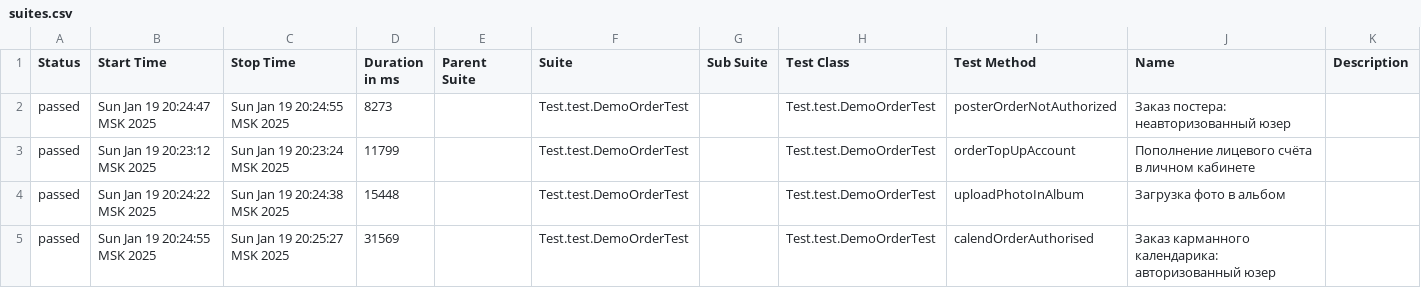
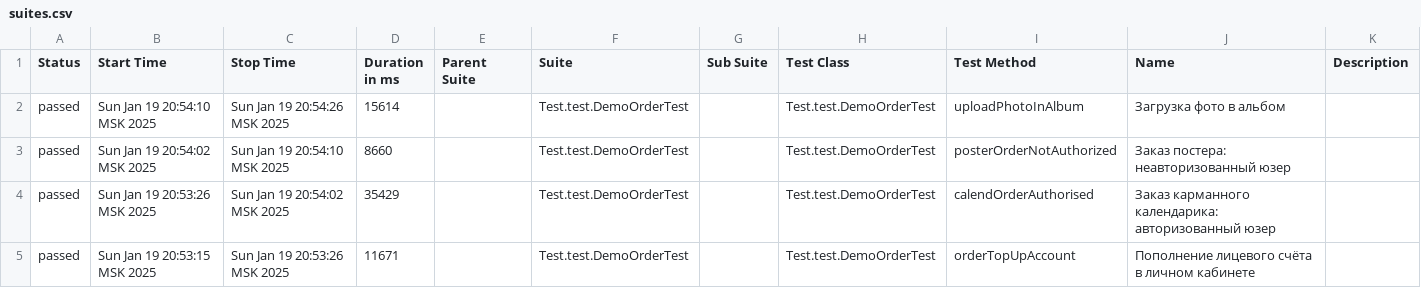
Before and after one commit to MariamPetr/allure-reports-for-web, a CSV file: web-master/allure-maven-plugin/data/suites.csv, drawn as a sheet.

Commit message:
Web Allure Report - master

```diff
--- a/web-master/allure-maven-plugin/data/suites.csv
+++ b/web-master/allure-maven-plugin/data/suites.csv
@@ -1,5 +1,5 @@
 "Status","Start Time","Stop Time","Duration in ms","Parent Suite","Suite","Sub Suite","Test Class","Test Method","Name","Description"
-"passed","Sun Jan 19 20:24:47 MSK 2025","Sun Jan 19 20:24:55 MSK 2025","8273","","Test.test.DemoOrderTest","","Test.test.DemoOrderTest","posterOrderNotAuthorized","Заказ постера: неавторизованный юзер",""
-"passed","Sun Jan 19 20:23:12 MSK 2025","Sun Jan 19 20:23:24 MSK 2025","11799","","Test.test.DemoOrderTest","","Test.test.DemoOrderTest","orderTopUpAccount","Пополнение лицевого счёта в личном кабинете",""
-"passed","Sun Jan 19 20:24:22 MSK 2025","Sun Jan 19 20:24:38 MSK 2025","15448","","Test.test.DemoOrderTest","","Test.test.DemoOrderTest","uploadPhotoInAlbum","Загрузка фото в альбом",""
-"passed","Sun Jan 19 20:24:55 MSK 2025","Sun Jan 19 20:25:27 MSK 2025","31569","","Test.test.DemoOrderTest","","Test.test.DemoOrderTest","calendOrderAuthorised","Заказ карманного календарика: авторизованный юзер",""
+"passed","Sun Jan 19 20:54:10 MSK 2025","Sun Jan 19 20:54:26 MSK 2025","15614","","Test.test.DemoOrderTest","","Test.test.DemoOrderTest","uploadPhotoInAlbum","Загрузка фото в альбом",""
+"passed","Sun Jan 19 20:54:02 MSK 2025","Sun Jan 19 20:54:10 MSK 2025","8660","","Test.test.DemoOrderTest","","Test.test.DemoOrderTest","posterOrderNotAuthorized","Заказ постера: неавторизованный юзер",""
+"passed","Sun Jan 19 20:53:26 MSK 2025","Sun Jan 19 20:54:02 MSK 2025","35429","","Test.test.DemoOrderTest","","Test.test.DemoOrderTest","calendOrderAuthorised","Заказ карманного календарика: авторизованный юзер",""
+"passed","Sun Jan 19 20:53:15 MSK 2025","Sun Jan 19 20:53:26 MSK 2025","11671","","Test.test.DemoOrderTest","","Test.test.DemoOrderTest","orderTopUpAccount","Пополнение лицевого счёта в личном кабинете",""
```
Also changed, not shown: 19 other files.
